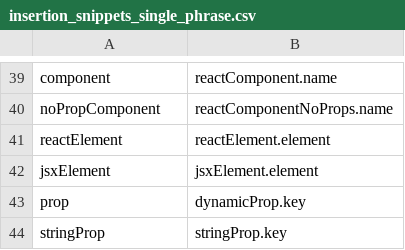
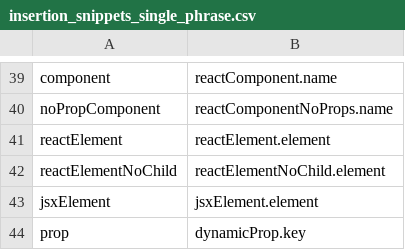
Before and after one commit to ScottMorse/cursorless-settings, a CSV file: experimental/insertion_snippets_single_phrase.csv, drawn as a sheet; only a part is shown, gaps mark what is left out; the shorter side is filled out with more unchanged rows; the diff names each change by its address in the sheet, - before the commit and + after, or states it on an @@ line.

Commit message:
reactElementNoChild snippet

```diff
--- a/experimental/insertion_snippets_single_phrase.csv
+++ b/experimental/insertion_snippets_single_phrase.csv
+row 42: reactElementNoChild | reactElementNoChild.element
```
Also changed, not shown: experimental/wrapper_snippets.csv.
